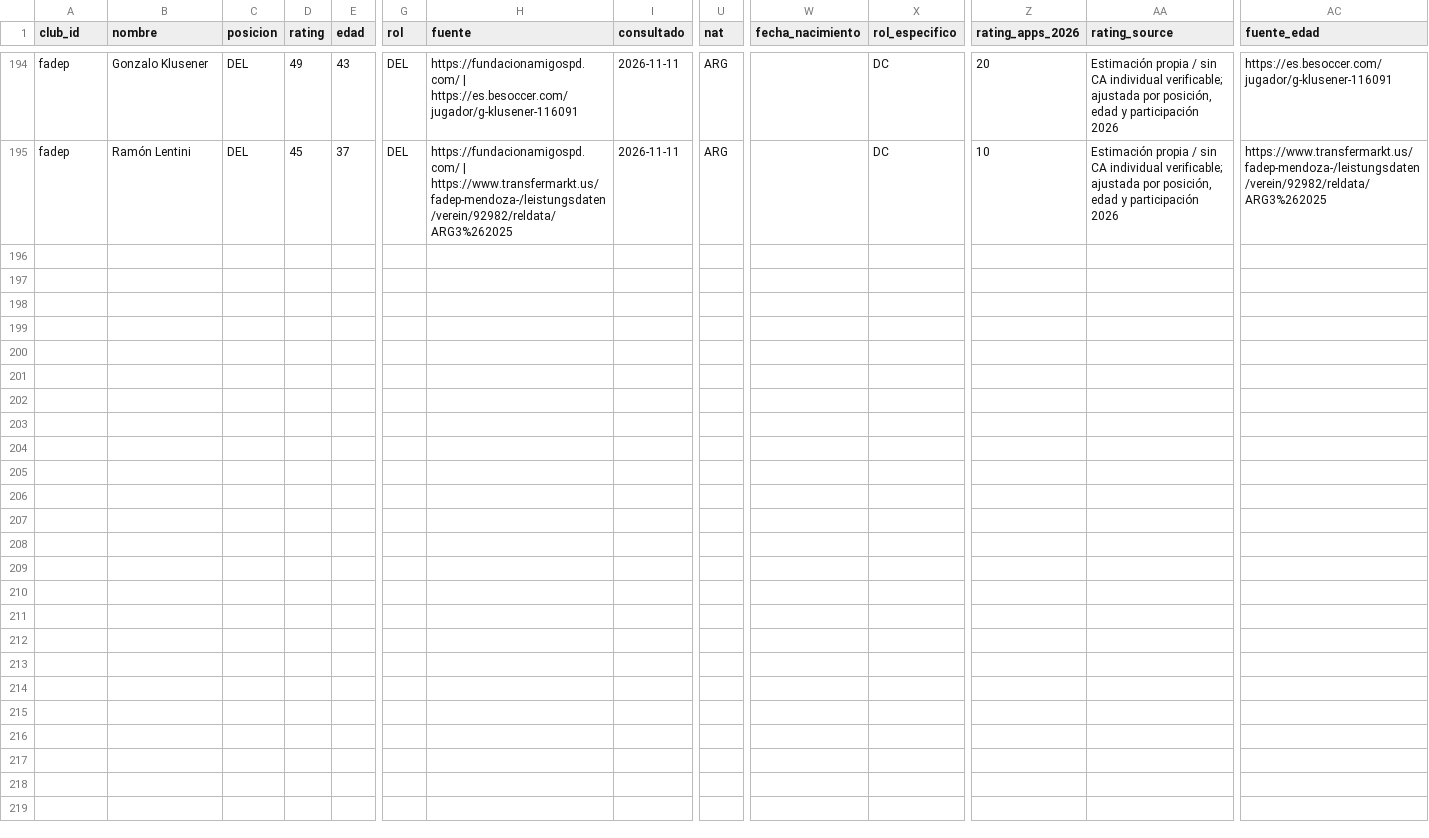
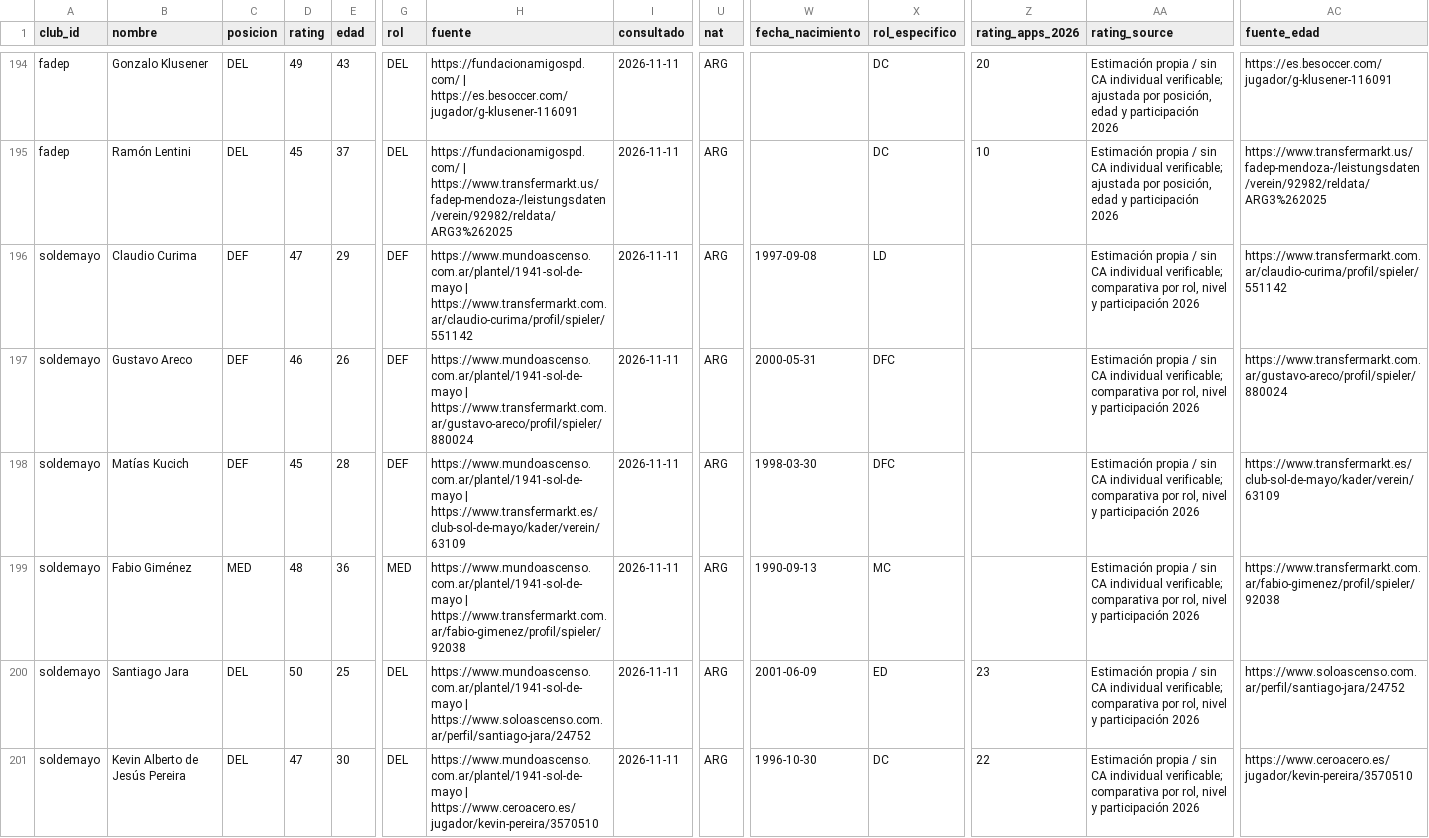
Before and after one commit to carp1901/liga-fc1, a CSV file: planteles/borradores/federal-a-2026-tanda-2/completo.csv, drawn as a sheet; only a part is shown, gaps mark what is left out; rows hold the shown columns only; the diff names each change by its address in the sheet, - before the commit and + after, or states it on an @@ line.

Commit message:
Completar Sol de Mayo con seis jugadores del plantel 2026

```diff
--- a/planteles/borradores/federal-a-2026-tanda-2/completo.csv
+++ b/planteles/borradores/federal-a-2026-tanda-2/completo.csv
+row 196: soldemayo | Claudio Curima | DEF | 47 | 29 | DEF | https://www.mundoascenso.com.ar/plantel/1941-sol-de-mayo | https://www.transfermarkt.com.ar/claudio-curima/profil/spieler/551142 | 2026-11-11 | ARG | 1997-09-08 | LD |  | Estimación propia / sin CA individual verificable; comparativa por rol, nivel y participación 2026 | https://www.transfermarkt.com.ar/claudio-curima/profil/spieler/551142
+row 197: soldemayo | Gustavo Areco | DEF | 46 | 26 | DEF | https://www.mundoascenso.com.ar/plantel/1941-sol-de-mayo | https://www.transfermarkt.com.ar/gustavo-areco/profil/spieler/880024 | 2026-11-11 | ARG | 2000-05-31 | DFC |  | Estimación propia / sin CA individual verificable; comparativa por rol, nivel y participación 2026 | https://www.transfermarkt.com.ar/gustavo-areco/profil/spieler/880024
+row 198: soldemayo | Matías Kucich | DEF | 45 | 28 | DEF | https://www.mundoascenso.com.ar/plantel/1941-sol-de-mayo | https://www.transfermarkt.es/club-sol-de-mayo/kader/verein/63109 | 2026-11-11 | ARG | 1998-03-30 | DFC |  | Estimación propia / sin CA individual verificable; comparativa por rol, nivel y participación 2026 | https://www.transfermarkt.es/club-sol-de-mayo/kader/verein/63109
+row 199: soldemayo | Fabio Giménez | MED | 48 | 36 | MED | https://www.mundoascenso.com.ar/plantel/1941-sol-de-mayo | https://www.transfermarkt.com.ar/fabio-gimenez/profil/spieler/92038 | 2026-11-11 | ARG | 1990-09-13 | MC |  | Estimación propia / sin CA individual verificable; comparativa por rol, nivel y participación 2026 | https://www.transfermarkt.com.ar/fabio-gimenez/profil/spieler/92038
+row 200: soldemayo | Santiago Jara | DEL | 50 | 25 | DEL | https://www.mundoascenso.com.ar/plantel/1941-sol-de-mayo | https://www.soloascenso.com.ar/perfil/santiago-jara/24752 | 2026-11-11 | ARG | 2001-06-09 | ED | 23 | Estimación propia / sin CA individual verificable; comparativa por rol, nivel y participación 2026 | https://www.soloascenso.com.ar/perfil/santiago-jara/24752
+row 201: soldemayo | Kevin Alberto de Jesús Pereira | DEL | 47 | 30 | DEL | https://www.mundoascenso.com.ar/plantel/1941-sol-de-mayo | https://www.ceroacero.es/jugador/kevin-pereira/3570510 | 2026-11-11 | ARG | 1996-10-30 | DC | 22 | Estimación propia / sin CA individual verificable; comparativa por rol, nivel y participación 2026 | https://www.ceroacero.es/jugador/kevin-pereira/3570510
```
